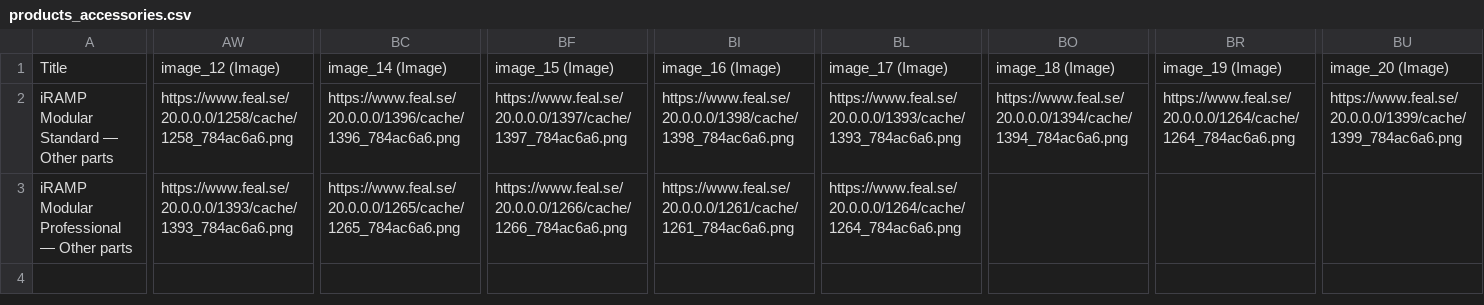
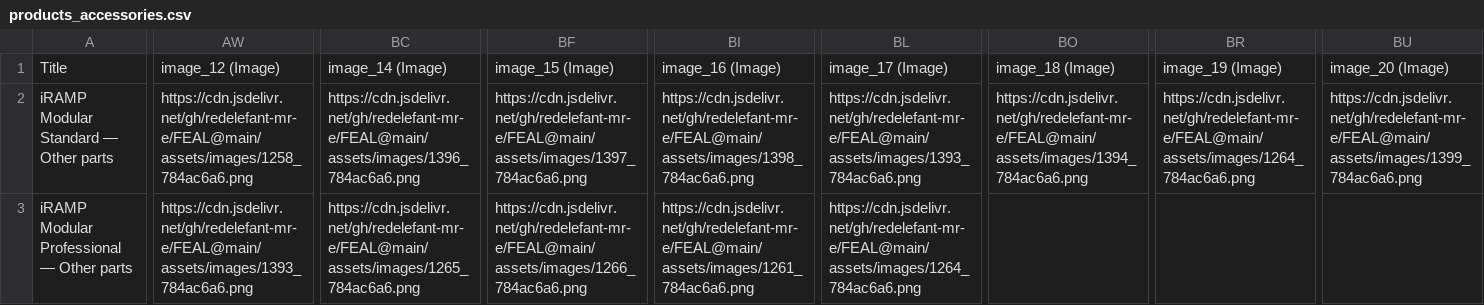
Before and after one commit to redelefant-mr-e/FEAL, a CSV file: data/csv/accessories/products_accessories.csv, drawn as a sheet; only a part is shown, gaps mark what is left out; the diff covers the shown part only; the diff names each change by its address in the sheet, - before the commit and + after, or states it on an @@ line.

```diff
--- a/data/csv/accessories/products_accessories.csv
+++ b/data/csv/accessories/products_accessories.csv
-AW2: https://www.feal.se/20.0.0.0/1258/cache/1258_784ac6a6.png
+AW2: https://cdn.jsdelivr.net/gh/redelefant-mr-e/FEAL@main/assets/images/1258_784ac6a6.png
-BC2: https://www.feal.se/20.0.0.0/1396/cache/1396_784ac6a6.png
+BC2: https://cdn.jsdelivr.net/gh/redelefant-mr-e/FEAL@main/assets/images/1396_784ac6a6.png
-BF2: https://www.feal.se/20.0.0.0/1397/cache/1397_784ac6a6.png
+BF2: https://cdn.jsdelivr.net/gh/redelefant-mr-e/FEAL@main/assets/images/1397_784ac6a6.png
-BI2: https://www.feal.se/20.0.0.0/1398/cache/1398_784ac6a6.png
+BI2: https://cdn.jsdelivr.net/gh/redelefant-mr-e/FEAL@main/assets/images/1398_784ac6a6.png
-BL2: https://www.feal.se/20.0.0.0/1393/cache/1393_784ac6a6.png
+BL2: https://cdn.jsdelivr.net/gh/redelefant-mr-e/FEAL@main/assets/images/1393_784ac6a6.png
-BO2: https://www.feal.se/20.0.0.0/1394/cache/1394_784ac6a6.png
+BO2: https://cdn.jsdelivr.net/gh/redelefant-mr-e/FEAL@main/assets/images/1394_784ac6a6.png
-BR2: https://www.feal.se/20.0.0.0/1264/cache/1264_784ac6a6.png
+BR2: https://cdn.jsdelivr.net/gh/redelefant-mr-e/FEAL@main/assets/images/1264_784ac6a6.png
-BU2: https://www.feal.se/20.0.0.0/1399/cache/1399_784ac6a6.png
+BU2: https://cdn.jsdelivr.net/gh/redelefant-mr-e/FEAL@main/assets/images/1399_784ac6a6.png
-AW3: https://www.feal.se/20.0.0.0/1393/cache/1393_784ac6a6.png
+AW3: https://cdn.jsdelivr.net/gh/redelefant-mr-e/FEAL@main/assets/images/1393_784ac6a6.png
-BC3: https://www.feal.se/20.0.0.0/1265/cache/1265_784ac6a6.png
+BC3: https://cdn.jsdelivr.net/gh/redelefant-mr-e/FEAL@main/assets/images/1265_784ac6a6.png
-BF3: https://www.feal.se/20.0.0.0/1266/cache/1266_784ac6a6.png
+BF3: https://cdn.jsdelivr.net/gh/redelefant-mr-e/FEAL@main/assets/images/1266_784ac6a6.png
-BI3: https://www.feal.se/20.0.0.0/1261/cache/1261_784ac6a6.png
+BI3: https://cdn.jsdelivr.net/gh/redelefant-mr-e/FEAL@main/assets/images/1261_784ac6a6.png
-BL3: https://www.feal.se/20.0.0.0/1264/cache/1264_784ac6a6.png
+BL3: https://cdn.jsdelivr.net/gh/redelefant-mr-e/FEAL@main/assets/images/1264_784ac6a6.png
```
Also changed, not shown: 6 edited cells elsewhere in this file, data/csv/application/fordon/products_fordon.csv, data/csv/application/transport/products_transport.csv, 47 other files.
